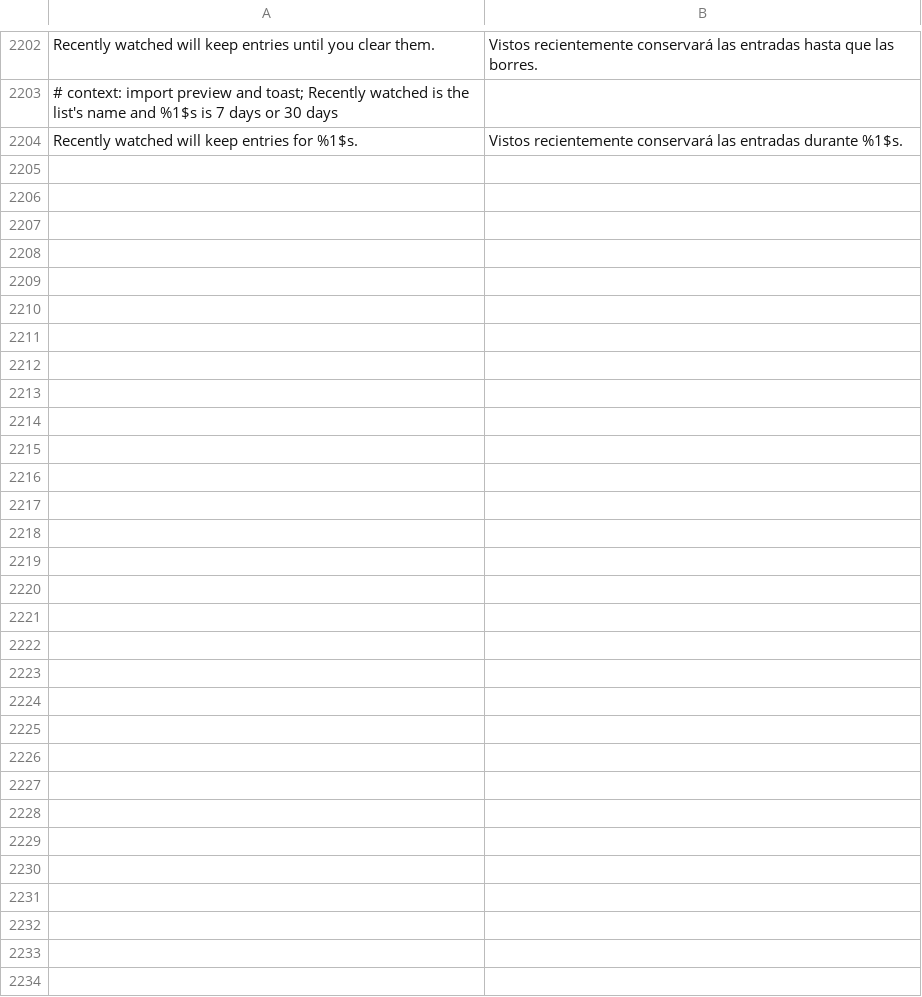
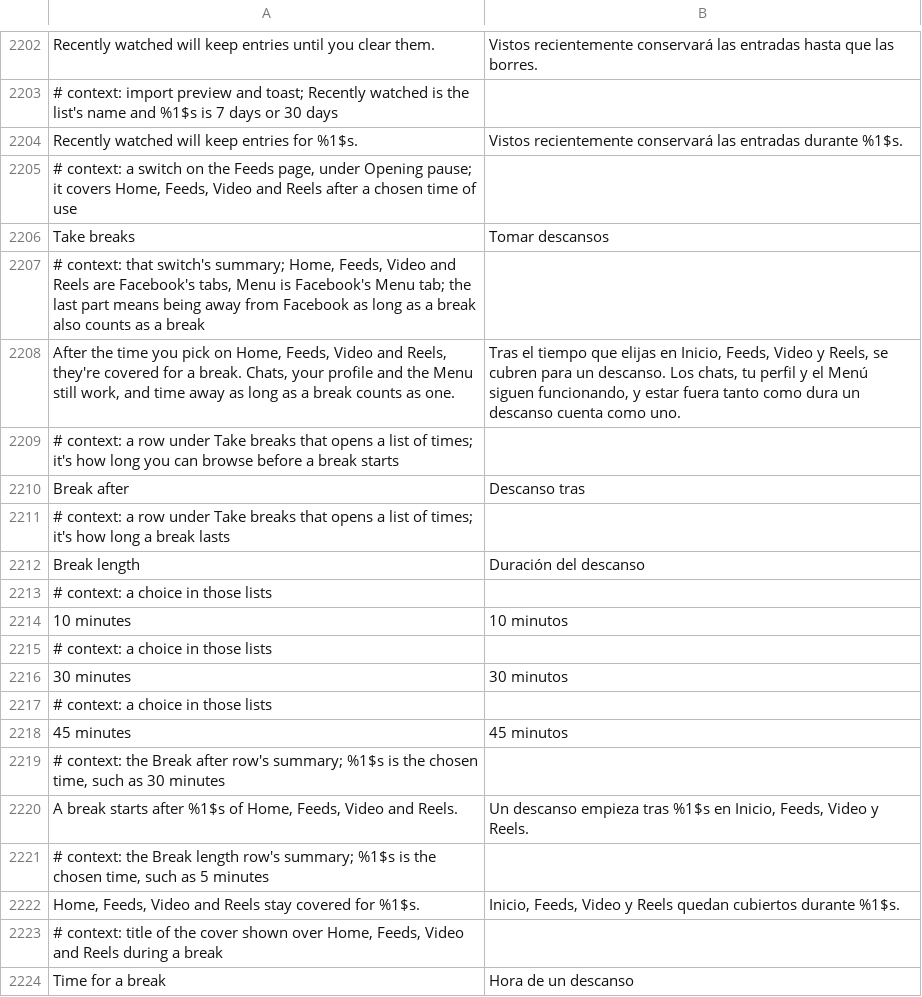
Before and after one commit to Nezumi-2711/HushFacebook, a TSV file: extensions/shared/library/src/main/l10n/es.tsv, drawn as a sheet; only a part is shown, gaps mark what is left out; the diff covers the shown part only; the diff names each change by its address in the sheet, - before the commit and + after, or states it on an @@ line.

```diff
--- a/extensions/shared/library/src/main/l10n/es.tsv
+++ b/extensions/shared/library/src/main/l10n/es.tsv
+row 2205: # context: a switch on the Feeds page, under Opening pause; it covers Home, Feeds, Video and Reels after a chosen time of use
+row 2206: Take breaks | Tomar descansos
+row 2207: # context: that switch's summary; Home, Feeds, Video and Reels are Facebook's tabs, Menu is Facebook's Menu tab; the last part means being away from Facebook as long as a break also counts as a break
+row 2208: After the time you pick on Home, Feeds, Video and Reels, they're covered for a break. Chats, your profile and the Menu still work, and time away as long as a break counts as one. | Tras el tiempo que elijas en Inicio, Feeds, Video y Reels, se cubren para un descanso. Los chats, tu perfil y el Menú siguen funcionando, y estar fuera tanto como dura un descanso cuenta como uno.
+row 2209: # context: a row under Take breaks that opens a list of times; it's how long you can browse before a break starts
+row 2210: Break after | Descanso tras
+row 2211: # context: a row under Take breaks that opens a list of times; it's how long a break lasts
+row 2212: Break length | Duración del descanso
+row 2213: # context: a choice in those lists
+row 2214: 10 minutes | 10 minutos
+row 2215: # context: a choice in those lists
+row 2216: 30 minutes | 30 minutos
+row 2217: # context: a choice in those lists
+row 2218: 45 minutes | 45 minutos
+row 2219: # context: the Break after row's summary; %1$s is the chosen time, such as 30 minutes
+row 2220: A break starts after %1$s of Home, Feeds, Video and Reels. | Un descanso empieza tras %1$s en Inicio, Feeds, Video y Reels.
+row 2221: # context: the Break length row's summary; %1$s is the chosen time, such as 5 minutes
+row 2222: Home, Feeds, Video and Reels stay covered for %1$s. | Inicio, Feeds, Video y Reels quedan cubiertos durante %1$s.
+row 2223: # context: title of the cover shown over Home, Feeds, Video and Reels during a break
+row 2224: Time for a break | Hora de un descanso
```
Also changed, not shown: 20 added rows elsewhere in this file, extensions/shared/library/src/main/l10n/de.tsv, extensions/shared/library/src/main/l10n/in.tsv, 28 other files.
